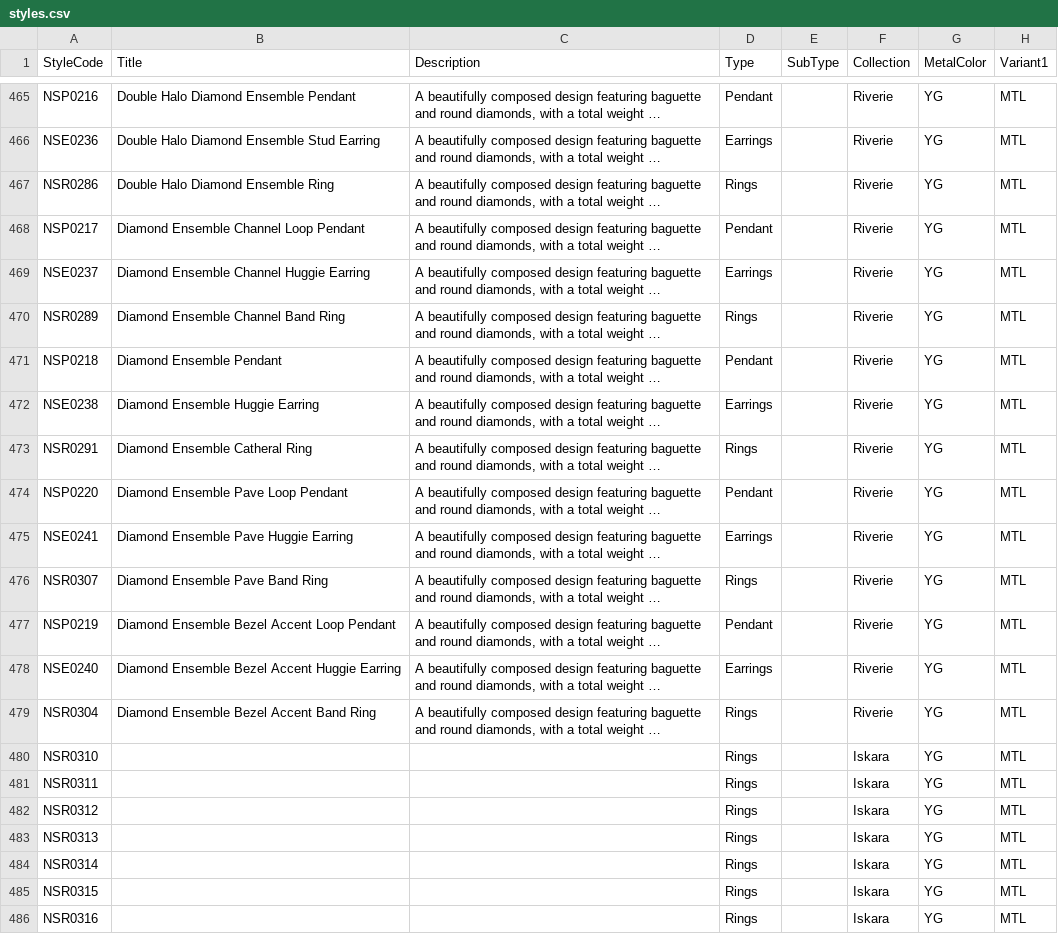
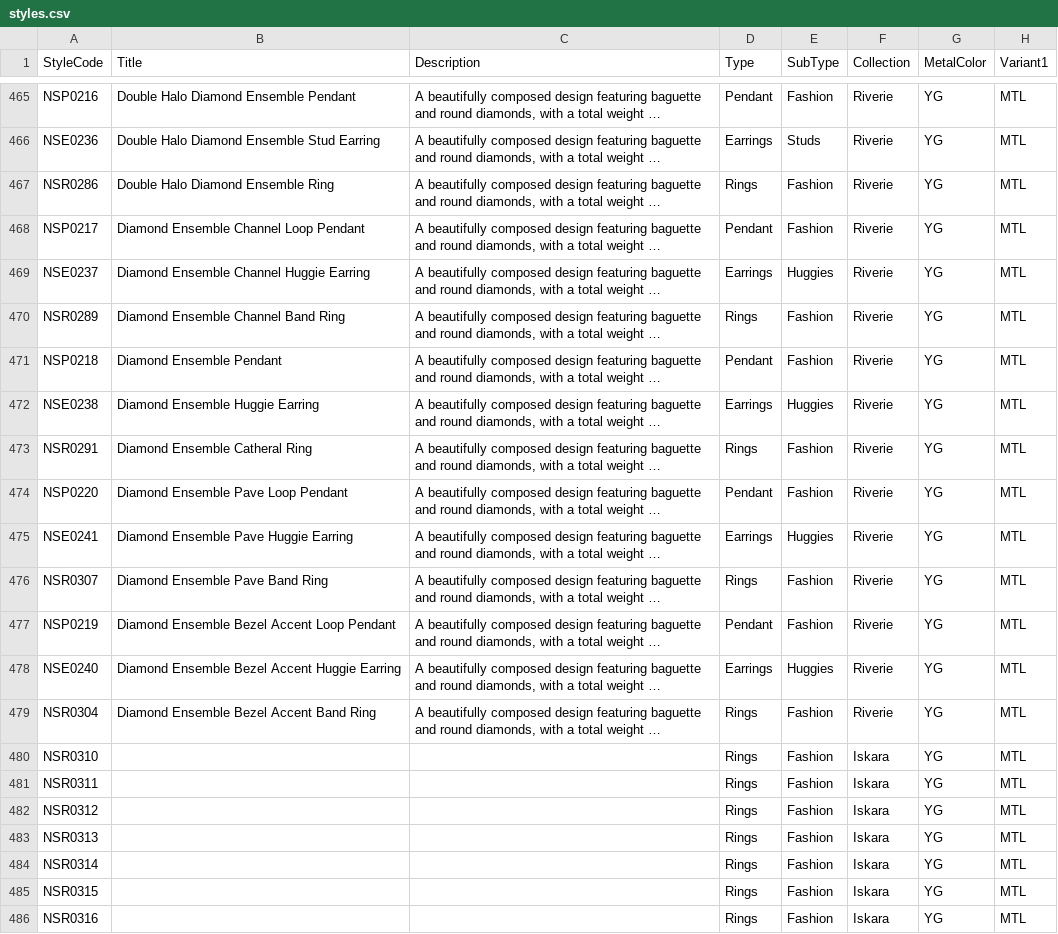
Before and after one commit to niravpmehta/jewelry-data, a CSV file: styles.csv, drawn as a sheet; only a part is shown, gaps mark what is left out; long unchanged cells end in …; the diff covers the shown part only; the diff names each change by its address in the sheet, - before the commit and + after, or states it on an @@ line.

```diff
--- a/styles.csv
+++ b/styles.csv
-E465 (SubType): (empty)
+E465 (SubType): Fashion
-E466 (SubType): (empty)
+E466 (SubType): Studs
-E467:E468 (SubType): (empty)
+E467:E468 (SubType): Fashion
-E469 (SubType): (empty)
+E469 (SubType): Huggies
-E470:E471 (SubType): (empty)
+E470:E471 (SubType): Fashion
-E472 (SubType): (empty)
+E472 (SubType): Huggies
-E473:E474 (SubType): (empty)
+E473:E474 (SubType): Fashion
-E475 (SubType): (empty)
+E475 (SubType): Huggies
-E476:E477 (SubType): (empty)
+E476:E477 (SubType): Fashion
-E478 (SubType): (empty)
+E478 (SubType): Huggies
-E479:E486 (SubType): (empty)
+E479:E486 (SubType): Fashion
```
Also changed, not shown: 54 edited cells elsewhere in this file.
